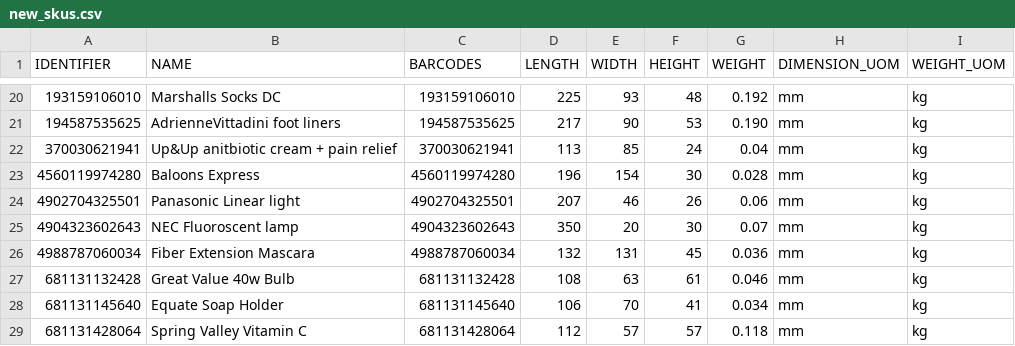
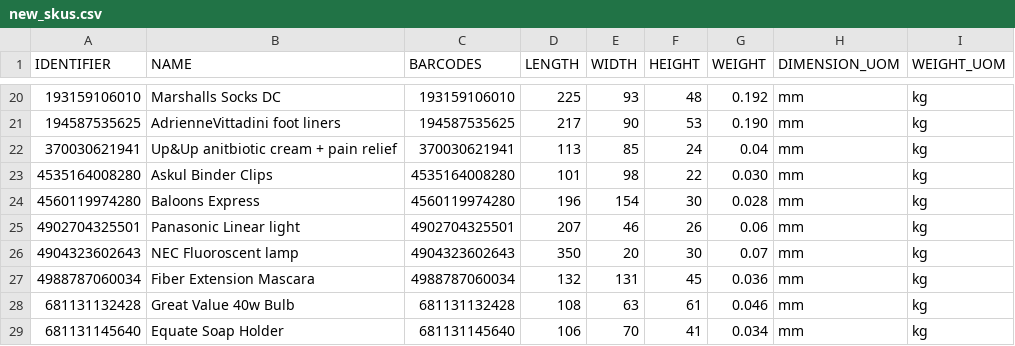
Before and after one commit to tanmayDhasade/sqa_scripts, a CSV file: new_skus.csv, drawn as a sheet; only a part is shown, gaps mark what is left out; the shorter side is filled out with more unchanged rows; the diff names each change by its address in the sheet, - before the commit and + after, or states it on an @@ line.

Commit message:
Update new_skus.csv

```diff
--- a/new_skus.csv
+++ b/new_skus.csv
+row 23: 4535164008280 | Askul Binder Clips | 4535164008280 | 101 | 98 | 22 | 0.030 | mm | kg
```
